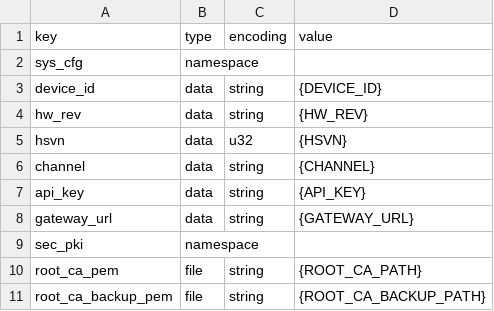
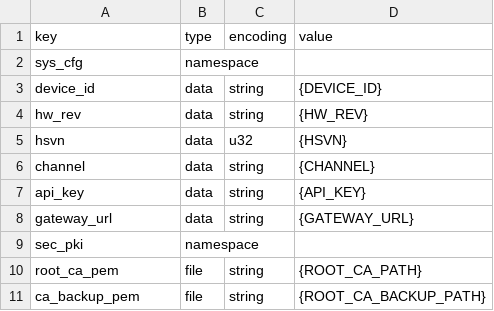
Before and after one commit to evrenkenanoglu/embedded_system, a CSV file: Tools/HW_SECURITY/provisioning/nvs/templates/nvs_ota_template.csv, drawn as a sheet.

Commit message:
feat: Enhance OTA manager with Root CA and rollback diagnostic key support

```diff
--- a/Tools/HW_SECURITY/provisioning/nvs/templates/nvs_ota_template.csv
+++ b/Tools/HW_SECURITY/provisioning/nvs/templates/nvs_ota_template.csv
@@ -10,2 +10,2 @@ sec_pki,namespace,,
 root_ca_pem,file,string,{ROOT_CA_PATH}
-root_ca_backup_pem,file,string,{ROOT_CA_BACKUP_PATH}
+ca_backup_pem,file,string,{ROOT_CA_BACKUP_PATH}
```
Also changed, not shown: 13 other files.
